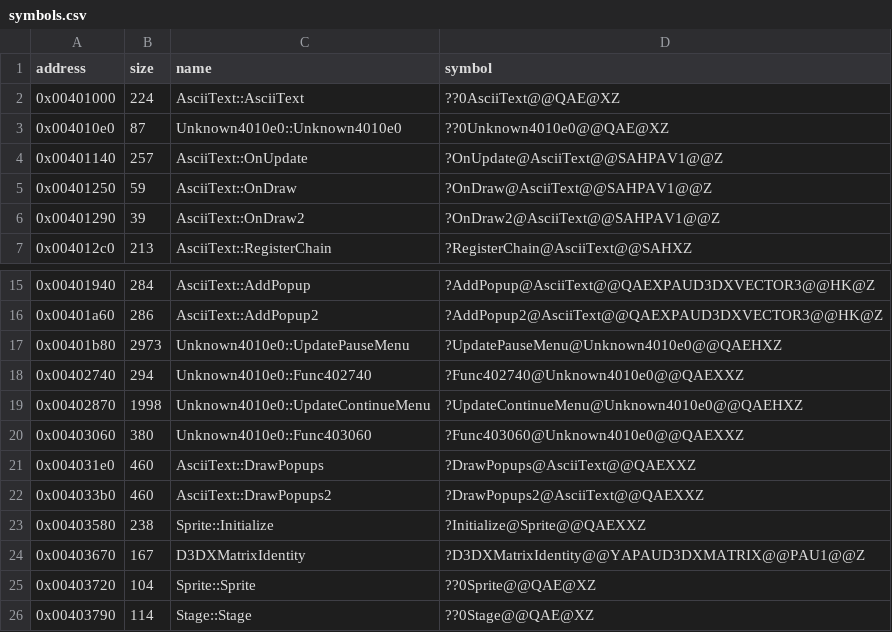
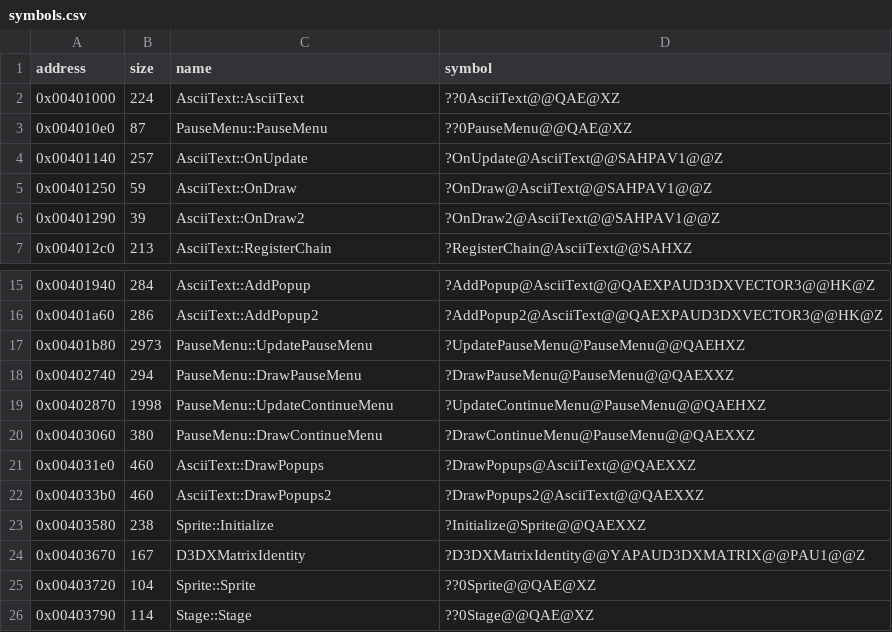
Before and after one commit to Cirno-Labs/th06, a CSV file: config/symbols.csv, drawn as a sheet; only a part is shown, gaps mark what is left out.

Commit message:
ascii: name PauseMenu and AsciiText fields
Unknown4010e0 -> PauseMenu (DrawPauseMenu, DrawContinueMenu, state,
stateFrames, sprites, background); AsciiText's glyph, digit, inArena,
highlight (SetHighlight), pauseMenu, continueMenu.

```diff
--- a/config/symbols.csv
+++ b/config/symbols.csv
@@ -2,3 +2,3 @@ address,size,name,symbol
 0x00401000,224,AsciiText::AsciiText,??0AsciiText@@QAE@XZ
-0x004010e0,87,Unknown4010e0::Unknown4010e0,??0Unknown4010e0@@QAE@XZ
+0x004010e0,87,PauseMenu::PauseMenu,??0PauseMenu@@QAE@XZ
 0x00401140,257,AsciiText::OnUpdate,?OnUpdate@AsciiText@@SAHPAV1@@Z
@@ -16,6 +16,6 @@ address,size,name,symbol
 0x00401a60,286,AsciiText::AddPopup2,?AddPopup2@AsciiText@@QAEXPAUD3DXVECTOR3@@HK@Z
-0x00401b80,2973,Unknown4010e0::UpdatePauseMenu,?UpdatePauseMenu@Unknown4010e0@@QAEHXZ
-0x00402740,294,Unknown4010e0::Func402740,?Func402740@Unknown4010e0@@QAEXXZ
-0x00402870,1998,Unknown4010e0::UpdateContinueMenu,?UpdateContinueMenu@Unknown4010e0@@QAEHXZ
-0x00403060,380,Unknown4010e0::Func403060,?Func403060@Unknown4010e0@@QAEXXZ
+0x00401b80,2973,PauseMenu::UpdatePauseMenu,?UpdatePauseMenu@PauseMenu@@QAEHXZ
+0x00402740,294,PauseMenu::DrawPauseMenu,?DrawPauseMenu@PauseMenu@@QAEXXZ
+0x00402870,1998,PauseMenu::UpdateContinueMenu,?UpdateContinueMenu@PauseMenu@@QAEHXZ
+0x00403060,380,PauseMenu::DrawContinueMenu,?DrawContinueMenu@PauseMenu@@QAEXXZ
 0x004031e0,460,AsciiText::DrawPopups,?DrawPopups@AsciiText@@QAEXXZ
```
Also changed, not shown: 5 other files.
